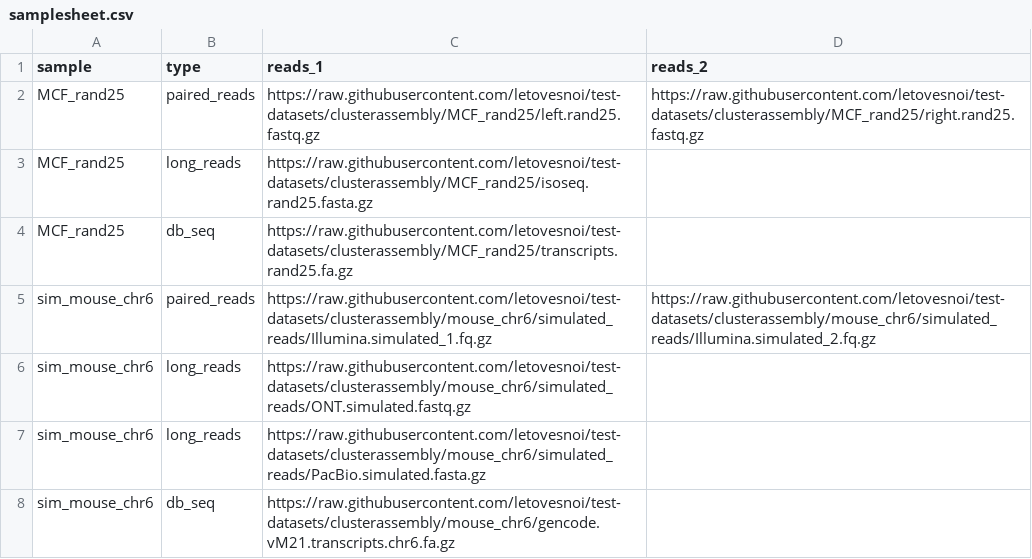
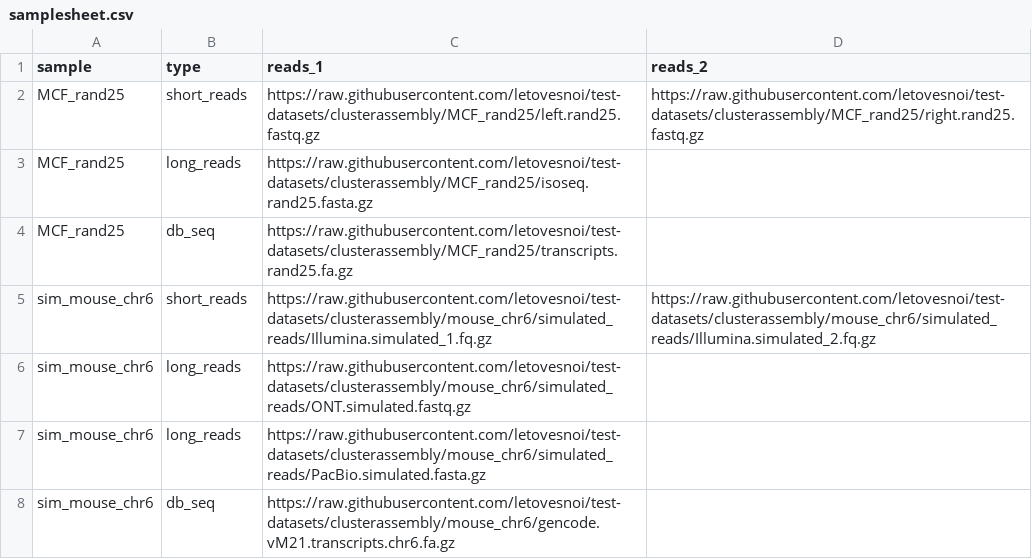
Before and after one commit to letovesnoi/test-datasets, a CSV file: samplesheet.csv, drawn as a sheet.

Commit message:
Replace paired_reads type with short_reads

```diff
--- a/samplesheet.csv
+++ b/samplesheet.csv
@@ -1,6 +1,6 @@
 sample,type,reads_1,reads_2
-MCF_rand25,paired_reads,https://raw.githubusercontent.com/letovesnoi/test-datasets/clusterassembly/MCF_rand25/left.rand25.fastq.gz,https://raw.githubusercontent.com/letovesnoi/test-datasets/clusterassembly/MCF_rand25/right.rand25.fastq.gz
+MCF_rand25,short_reads,https://raw.githubusercontent.com/letovesnoi/test-datasets/clusterassembly/MCF_rand25/left.rand25.fastq.gz,https://raw.githubusercontent.com/letovesnoi/test-datasets/clusterassembly/MCF_rand25/right.rand25.fastq.gz
 MCF_rand25,long_reads,https://raw.githubusercontent.com/letovesnoi/test-datasets/clusterassembly/MCF_rand25/isoseq.rand25.fasta.gz,
 MCF_rand25,db_seq,https://raw.githubusercontent.com/letovesnoi/test-datasets/clusterassembly/MCF_rand25/transcripts.rand25.fa.gz,
-sim_mouse_chr6,paired_reads,https://raw.githubusercontent.com/letovesnoi/test-datasets/clusterassembly/mouse_chr6/simulated_reads/Illumina.simulated_1.fq.gz,https://raw.githubusercontent.com/letovesnoi/test-datasets/clusterassembly/mouse_chr6/simulated_reads/Illumina.simulated_2.fq.gz
+sim_mouse_chr6,short_reads,https://raw.githubusercontent.com/letovesnoi/test-datasets/clusterassembly/mouse_chr6/simulated_reads/Illumina.simulated_1.fq.gz,https://raw.githubusercontent.com/letovesnoi/test-datasets/clusterassembly/mouse_chr6/simulated_reads/Illumina.simulated_2.fq.gz
 sim_mouse_chr6,long_reads,https://raw.githubusercontent.com/letovesnoi/test-datasets/clusterassembly/mouse_chr6/simulated_reads/ONT.simulated.fastq.gz,
```
Also changed, not shown: samplesheet_test.csv.
